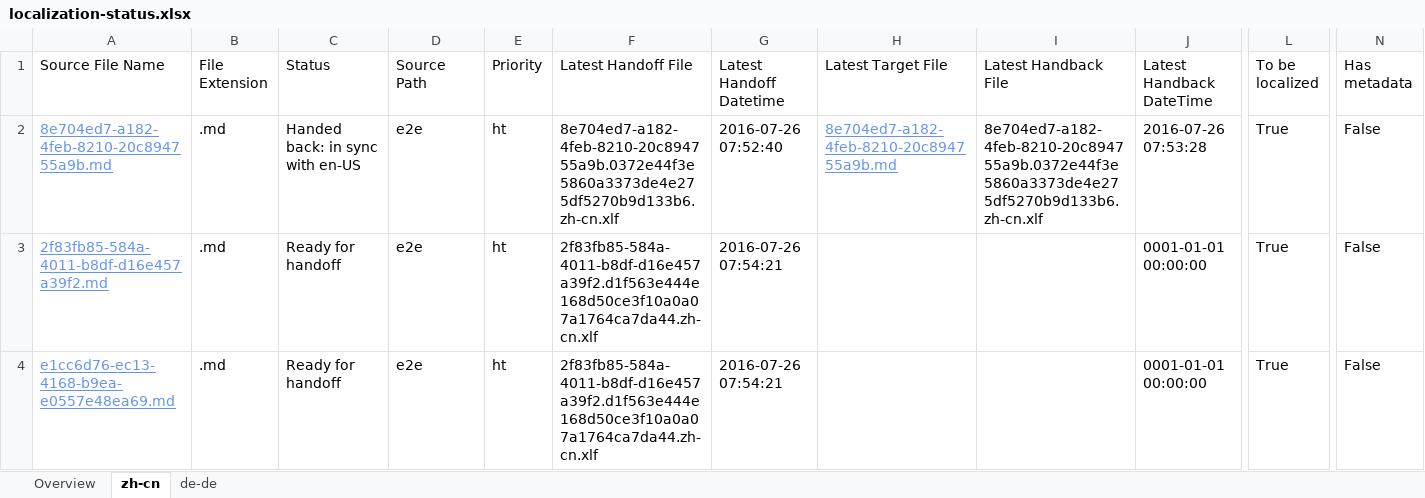
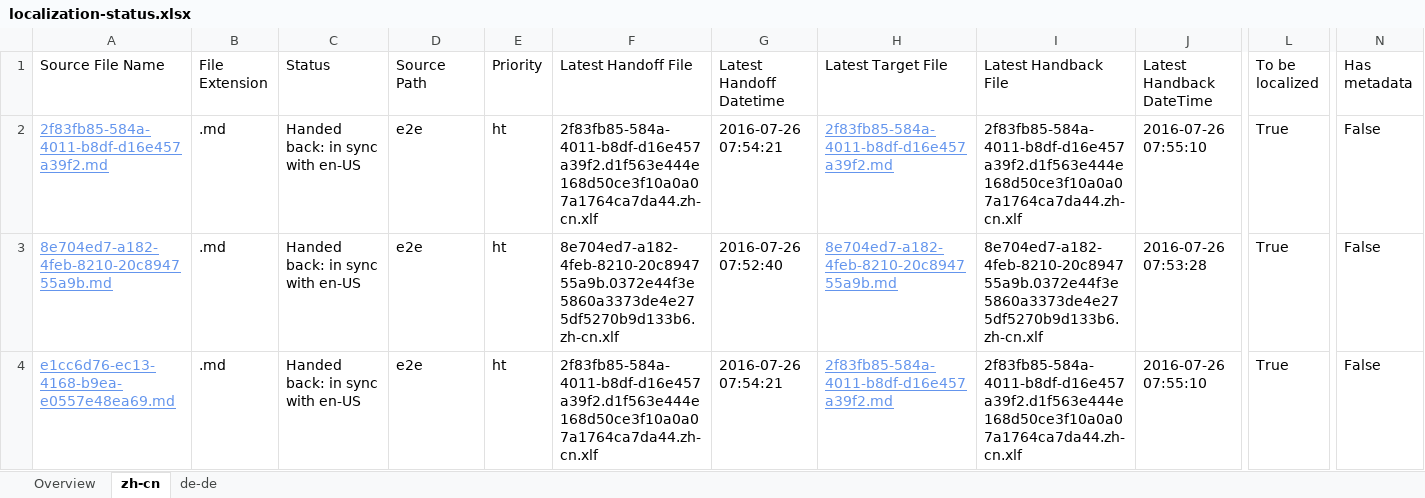
Before and after one commit to OpenLocalizationTestOrg/olhandback-e2e, an Excel workbook: ol-handback/OpenLocalizationTestOrg/oltest/yuwzho/localization-status.xlsx, sheet zh-cn, drawn as a sheet; only a part is shown, gaps mark what is left out; values as stored, in another font and other column widths than the file's, no borders; table styles not drawn; removed rows and columns are numbered as before the commit, all else as after; rows hold the shown columns only; the diff names each change by its address in the sheet, - before the commit and + after, or states it on an @@ line.

Commit message:
Generate Report for Handback

```diff
--- a/ol-handback/OpenLocalizationTestOrg/oltest/yuwzho/localization-status.xlsx (sheet zh-cn)
+++ b/ol-handback/OpenLocalizationTestOrg/oltest/yuwzho/localization-status.xlsx (sheet zh-cn)
+row 2: 2f83fb85-584a-4011-b8df-d16e457a39f2.md | .md | Handed back: in sync with en-US | e2e | ht | 2f83fb85-584a-4011-b8df-d16e457a39f2.d1f563e444e168d50ce3f10a0a07a1764ca7da44.zh-cn.xlf | 2016-07-26 07:54:21 | 2f83fb85-584a-4011-b8df-d16e457a39f2.md | 2f83fb85-584a-4011-b8df-d16e457a39f2.d1f563e444e168d50ce3f10a0a07a1764ca7da44.zh-cn.xlf | 2016-07-26 07:55:10 | True | False
-row 3: 2f83fb85-584a-4011-b8df-d16e457a39f2.md | .md | Ready for handoff | e2e | ht | 2f83fb85-584a-4011-b8df-d16e457a39f2.d1f563e444e168d50ce3f10a0a07a1764ca7da44.zh-cn.xlf | 2016-07-26 07:54:21 |  |  | 0001-01-01 00:00:00 | True | False
-C4 (Status): Ready for handoff
+C4 (Status): Handed back: in sync with en-US
-H4 (Latest Target File): (empty)
+H4 (Latest Target File): 2f83fb85-584a-4011-b8df-d16e457a39f2.md
-I4 (Latest Handback File): (empty)
+I4 (Latest Handback File): 2f83fb85-584a-4011-b8df-d16e457a39f2.d1f563e444e168d50ce3f10a0a07a1764ca7da44.zh-cn.xlf
-J4 (Latest Handback DateTime): 0001-01-01 00:00:00
+J4 (Latest Handback DateTime): 2016-07-26 07:55:10
```
Also changed, not shown: sheet de-de, sheet Overview, 1 other file.
